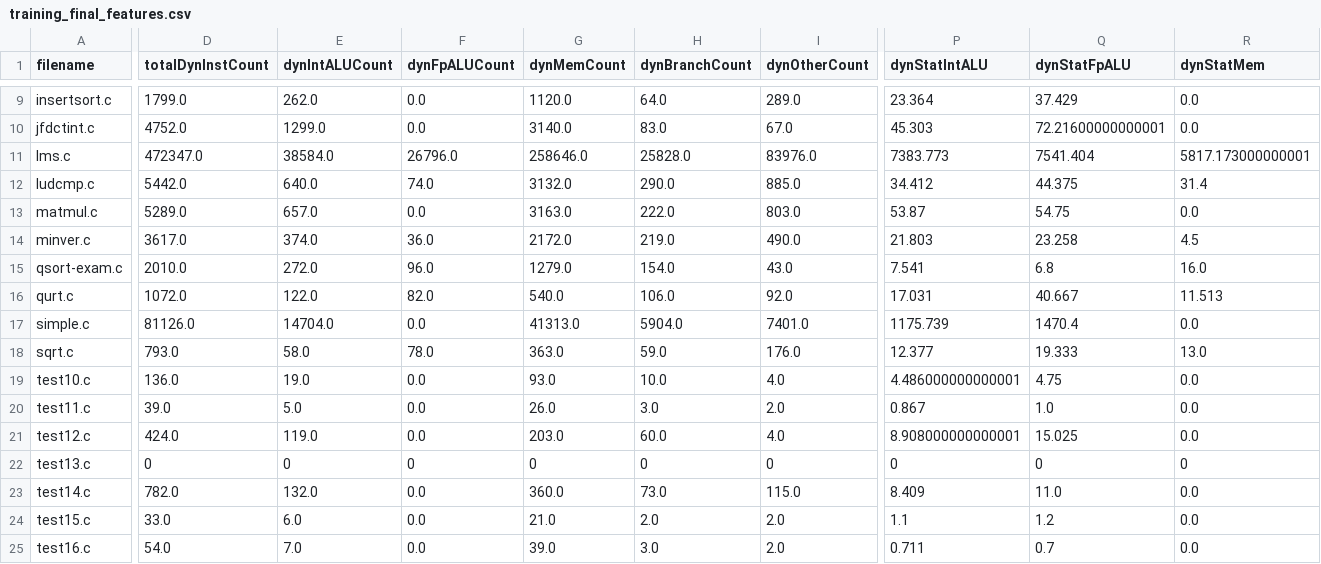
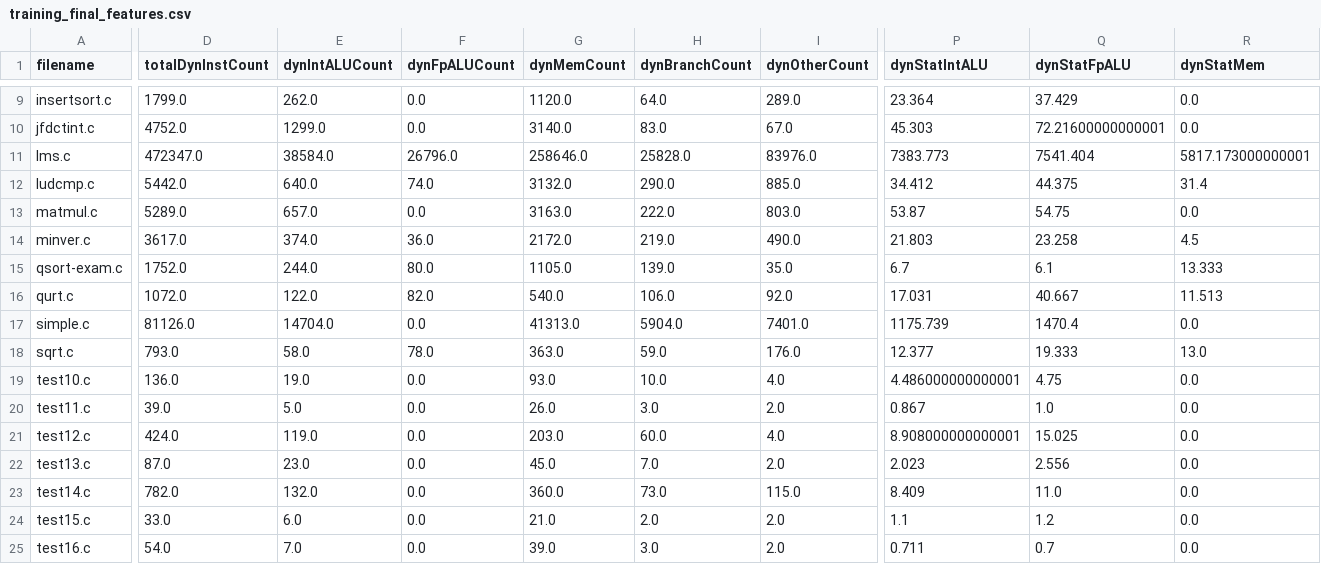
Before and after one commit to EECS-583-Group-24/ML-LOOP, a CSV file: scripts/temp/training_final_features.csv, drawn as a sheet; only a part is shown, gaps mark what is left out; the diff covers the shown part only; the diff names each change by its address in the sheet, - before the commit and + after, or states it on an @@ line.

```diff
--- a/scripts/temp/training_final_features.csv
+++ b/scripts/temp/training_final_features.csv
-D15 (totalDynInstCount): 2010.0
+D15 (totalDynInstCount): 1752.0
-E15 (dynIntALUCount): 272.0
+E15 (dynIntALUCount): 244.0
-F15 (dynFpALUCount): 96.0
+F15 (dynFpALUCount): 80.0
-G15 (dynMemCount): 1279.0
+G15 (dynMemCount): 1105.0
-H15 (dynBranchCount): 154.0
+H15 (dynBranchCount): 139.0
-I15 (dynOtherCount): 43.0
+I15 (dynOtherCount): 35.0
-P15 (dynStatIntALU): 7.541
+P15 (dynStatIntALU): 6.7
-Q15 (dynStatFpALU): 6.8
+Q15 (dynStatFpALU): 6.1
-R15 (dynStatMem): 16.0
+R15 (dynStatMem): 13.333
-D22 (totalDynInstCount): 0
+D22 (totalDynInstCount): 87.0
-E22 (dynIntALUCount): 0
+E22 (dynIntALUCount): 23.0
-F22 (dynFpALUCount): 0
+F22 (dynFpALUCount): 0.0
-G22 (dynMemCount): 0
+G22 (dynMemCount): 45.0
-H22 (dynBranchCount): 0
+H22 (dynBranchCount): 7.0
-I22 (dynOtherCount): 0
+I22 (dynOtherCount): 2.0
-P22 (dynStatIntALU): 0
+P22 (dynStatIntALU): 2.023
-Q22 (dynStatFpALU): 0
+Q22 (dynStatFpALU): 2.556
-R22 (dynStatMem): 0
+R22 (dynStatMem): 0.0
```
Also changed, not shown: 24 edited cells elsewhere in this file, files/simple/features.csv, files/simple/loop_features.csv, 10 other files.
